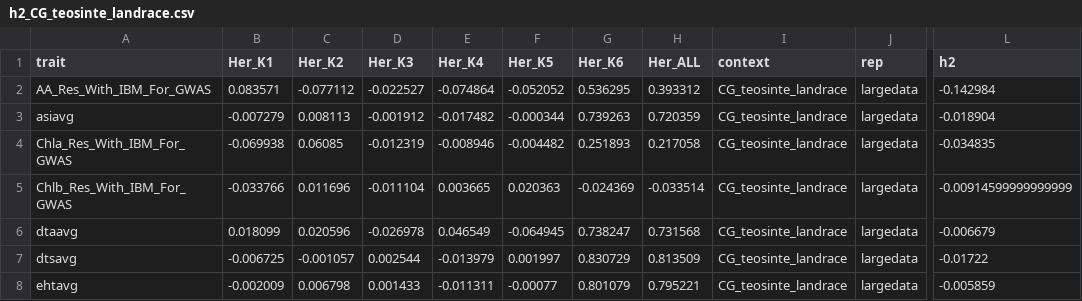
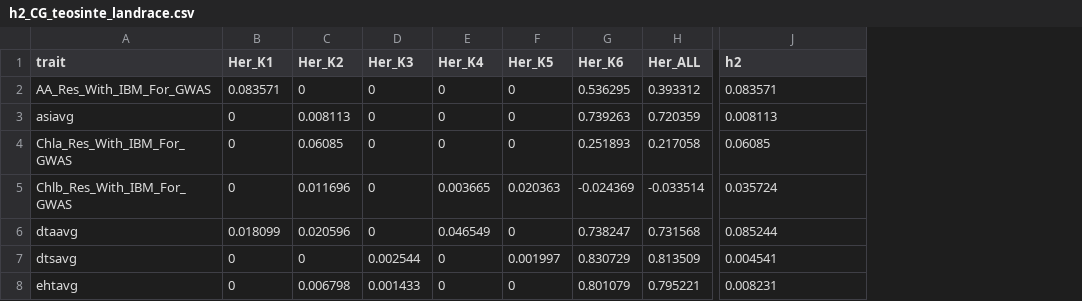
Before and after one commit to jyanglab/msfs_teo, a CSV file: cache/h2_CG_teosinte_landrace.csv, drawn as a sheet; only a part is shown, gaps mark what is left out; removed rows and columns are numbered as before the commit, all else as after; the diff covers the shown part only; the diff names each change by its address in the sheet, - before the commit and + after, or states it on an @@ line.

```diff
--- a/cache/h2_CG_teosinte_landrace.csv
+++ b/cache/h2_CG_teosinte_landrace.csv
-column I (context), rows 2-8: all CG_teosinte_landrace
-column J (rep), rows 2-8: all largedata
-C2 (Her_K2): -0.077112
+C2 (Her_K2): 0
-D2 (Her_K3): -0.022527
+D2 (Her_K3): 0
-E2 (Her_K4): -0.074864
+E2 (Her_K4): 0
-F2 (Her_K5): -0.052052
+F2 (Her_K5): 0
-J2 (h2): -0.142984
+J2 (h2): 0.083571
-B3 (Her_K1): -0.007279
+B3 (Her_K1): 0
-D3 (Her_K3): -0.001912
+D3 (Her_K3): 0
-E3 (Her_K4): -0.017482
+E3 (Her_K4): 0
-F3 (Her_K5): -0.000344
+F3 (Her_K5): 0
-J3 (h2): -0.018904
+J3 (h2): 0.008113
-B4 (Her_K1): -0.069938
+B4 (Her_K1): 0
-D4 (Her_K3): -0.012319
+D4 (Her_K3): 0
-E4 (Her_K4): -0.008946
+E4 (Her_K4): 0
-F4 (Her_K5): -0.004482
+F4 (Her_K5): 0
-J4 (h2): -0.034835
+J4 (h2): 0.06085
-B5 (Her_K1): -0.033766
+B5 (Her_K1): 0
-D5 (Her_K3): -0.011104
+D5 (Her_K3): 0
-J5 (h2): -0.00914599999999999
+J5 (h2): 0.035724
-D6 (Her_K3): -0.026978
+D6 (Her_K3): 0
-F6 (Her_K5): -0.064945
+F6 (Her_K5): 0
-J6 (h2): -0.006679
+J6 (h2): 0.085244
-B7 (Her_K1): -0.006725
+B7 (Her_K1): 0
-C7 (Her_K2): -0.001057
+C7 (Her_K2): 0
-E7 (Her_K4): -0.013979
+E7 (Her_K4): 0
-J7 (h2): -0.01722
+J7 (h2): 0.004541
-B8 (Her_K1): -0.002009
+B8 (Her_K1): 0
-E8 (Her_K4): -0.011311
+E8 (Her_K4): 0
-F8 (Her_K5): -0.00077
+F8 (Her_K5): 0
-J8 (h2): -0.005859
+J8 (h2): 0.008231
```
Also changed, not shown: 130 edited cells elsewhere in this file, 2 other files.
